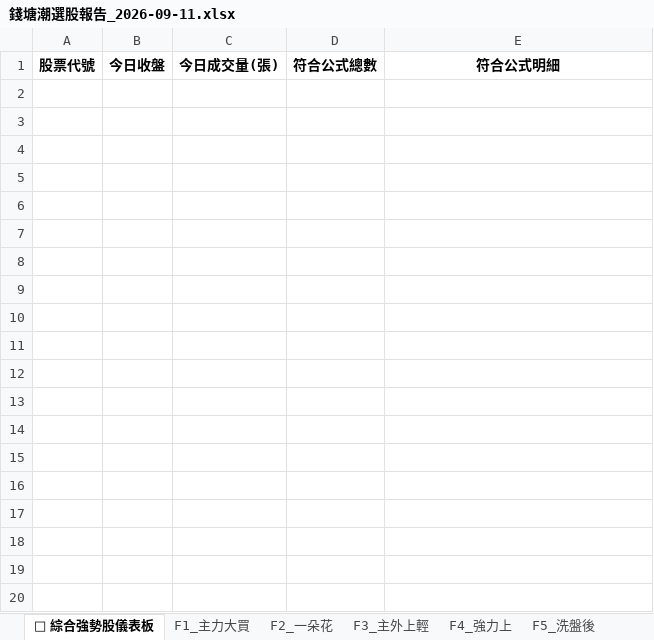
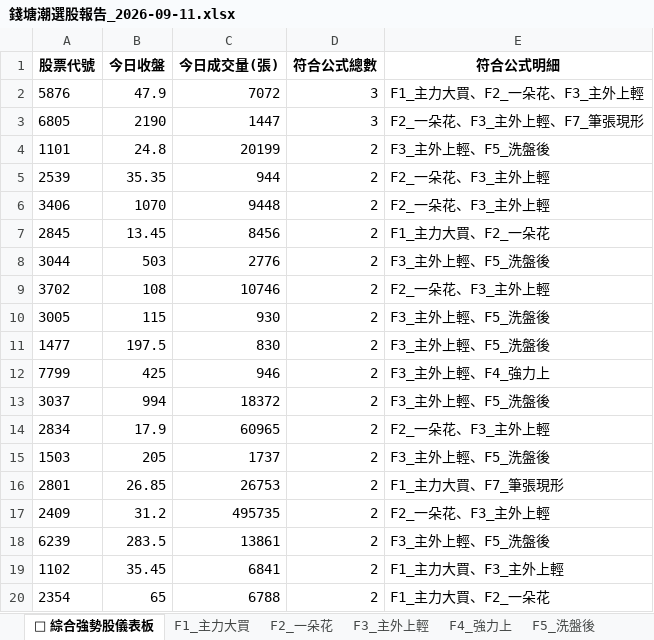
Before and after one commit to Shang0224/tw-stock-auto-scan, an Excel workbook: 錢塘潮選股報告_2026-09-11.xlsx, sheet 🎯 綜合強勢股儀表板, drawn as a sheet; only a part is shown; values as stored, in another font and other column widths than the file's, no borders; the diff covers the shown part only; the diff names each change by its address in the sheet, - before the commit and + after, or states it on an @@ line.

```diff
--- a/錢塘潮選股報告_2026-09-11.xlsx (sheet 🎯 綜合強勢股儀表板)
+++ b/錢塘潮選股報告_2026-09-11.xlsx (sheet 🎯 綜合強勢股儀表板)
+row 2: 5876 | 47.9 | 7072 | 3 | F1_主力大買、F2_一朵花、F3_主外上輕
+row 3: 6805 | 2190 | 1447 | 3 | F2_一朵花、F3_主外上輕、F7_筆張現形
+row 4: 1101 | 24.8 | 20199 | 2 | F3_主外上輕、F5_洗盤後
+row 5: 2539 | 35.35 | 944 | 2 | F2_一朵花、F3_主外上輕
+row 6: 3406 | 1070 | 9448 | 2 | F2_一朵花、F3_主外上輕
+row 7: 2845 | 13.45 | 8456 | 2 | F1_主力大買、F2_一朵花
+row 8: 3044 | 503 | 2776 | 2 | F3_主外上輕、F5_洗盤後
+row 9: 3702 | 108 | 10746 | 2 | F2_一朵花、F3_主外上輕
+row 10: 3005 | 115 | 930 | 2 | F3_主外上輕、F5_洗盤後
+row 11: 1477 | 197.5 | 830 | 2 | F3_主外上輕、F5_洗盤後
+row 12: 7799 | 425 | 946 | 2 | F3_主外上輕、F4_強力上
+row 13: 3037 | 994 | 18372 | 2 | F3_主外上輕、F5_洗盤後
+row 14: 2834 | 17.9 | 60965 | 2 | F2_一朵花、F3_主外上輕
+row 15: 1503 | 205 | 1737 | 2 | F3_主外上輕、F5_洗盤後
+row 16: 2801 | 26.85 | 26753 | 2 | F1_主力大買、F7_筆張現形
+row 17: 2409 | 31.2 | 495735 | 2 | F2_一朵花、F3_主外上輕
+row 18: 6239 | 283.5 | 13861 | 2 | F3_主外上輕、F5_洗盤後
+row 19: 1102 | 35.45 | 6841 | 2 | F1_主力大買、F3_主外上輕
+row 20: 2354 | 65 | 6788 | 2 | F1_主力大買、F2_一朵花
```
Also changed, not shown: 11 added rows elsewhere in this sheet, sheet F3_主外上輕, sheet F5_洗盤後, sheet F2_一朵花, sheet F1_主力大買, sheet F7_筆張現形, sheet F4_強力上.
